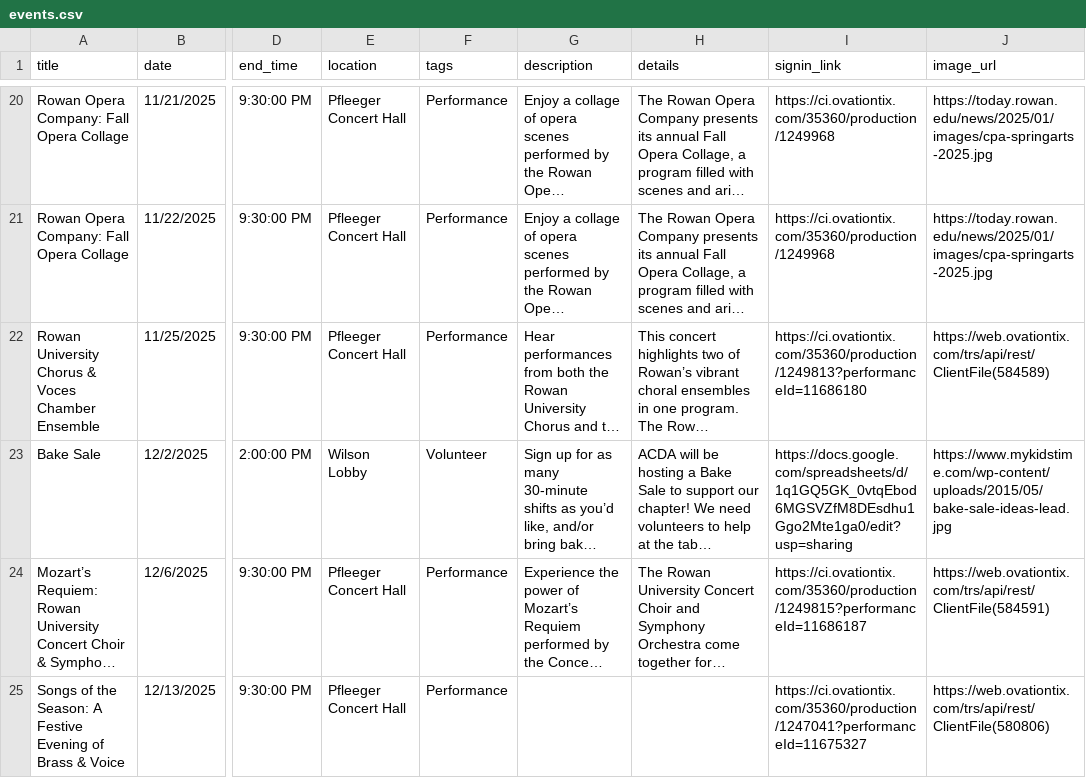
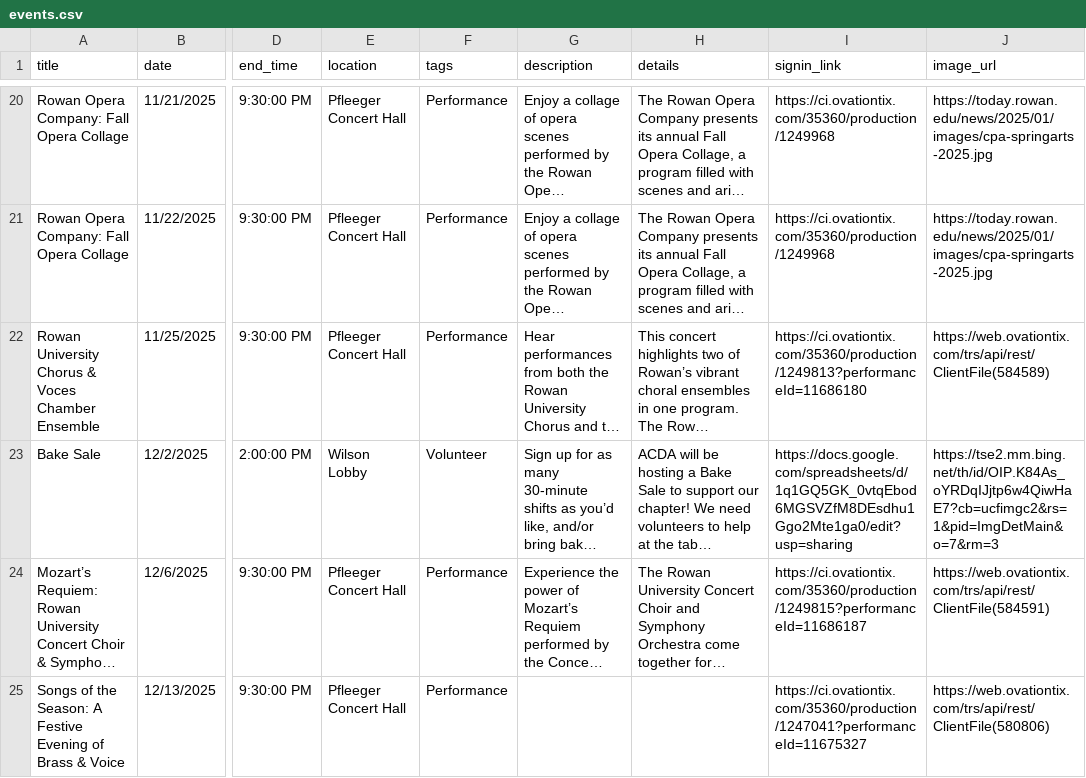
Before and after one commit to abretz50/rowan-acda, a CSV file: assets/data/events.csv, drawn as a sheet; only a part is shown, gaps mark what is left out; long unchanged cells end in …; the diff names each change by its address in the sheet, - before the commit and + after, or states it on an @@ line.

```diff
--- a/assets/data/events.csv
+++ b/assets/data/events.csv
-J23 (image_url): https://www.mykidstime.com/wp-content/uploads/2015/05/bake-sale-ideas-lead.jpg
+J23 (image_url): https://tse2.mm.bing.net/th/id/OIP.K84As_oYRDqIJjtp6w4QiwHaE7?cb=ucfimgc2&rs=1&pid=ImgDetMain&o=7&rm=3
```
